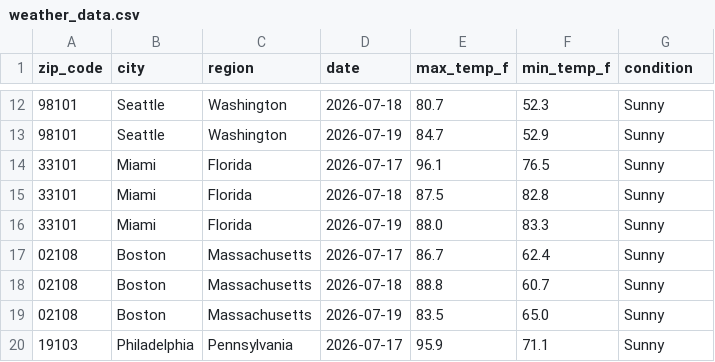
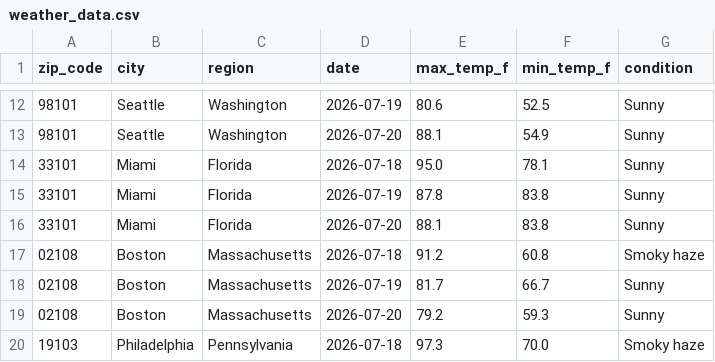
Before and after one commit to nchabot14/weather-api-pipeline, a CSV file: weather_data.csv, drawn as a sheet; only a part is shown, gaps mark what is left out; the diff covers the shown part only.

```diff
--- a/weather_data.csv
+++ b/weather_data.csv
@@ -12,9 +12,9 @@ zip_code,city,region,date,max_temp_f,min_temp_f,condition
-98101,Seattle,Washington,2026-07-18,80.7,52.3,Sunny
-98101,Seattle,Washington,2026-07-19,84.7,52.9,Sunny
-33101,Miami,Florida,2026-07-17,96.1,76.5,Sunny
-33101,Miami,Florida,2026-07-18,87.5,82.8,Sunny
-33101,Miami,Florida,2026-07-19,88.0,83.3,Sunny
-02108,Boston,Massachusetts,2026-07-17,86.7,62.4,Sunny
-02108,Boston,Massachusetts,2026-07-18,88.8,60.7,Sunny
-02108,Boston,Massachusetts,2026-07-19,83.5,65.0,Sunny
-19103,Philadelphia,Pennsylvania,2026-07-17,95.9,71.1,Sunny
+98101,Seattle,Washington,2026-07-19,80.6,52.5,Sunny
+98101,Seattle,Washington,2026-07-20,88.1,54.9,Sunny
+33101,Miami,Florida,2026-07-18,95.0,78.1,Sunny
+33101,Miami,Florida,2026-07-19,87.8,83.8,Sunny
+33101,Miami,Florida,2026-07-20,88.1,83.8,Sunny
+02108,Boston,Massachusetts,2026-07-18,91.2,60.8,Smoky haze
+02108,Boston,Massachusetts,2026-07-19,81.7,66.7,Sunny
+02108,Boston,Massachusetts,2026-07-20,79.2,59.3,Sunny
+19103,Philadelphia,Pennsylvania,2026-07-18,97.3,70.0,Smoky haze
```
Also changed, not shown: 160 edited cells elsewhere in this file.
